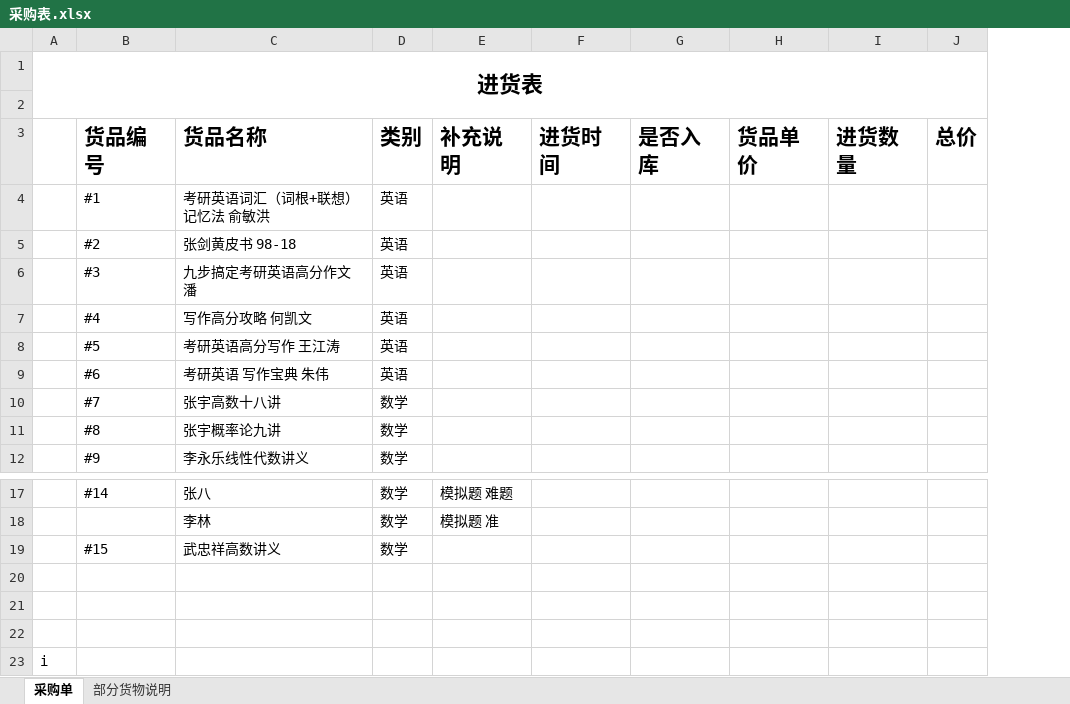
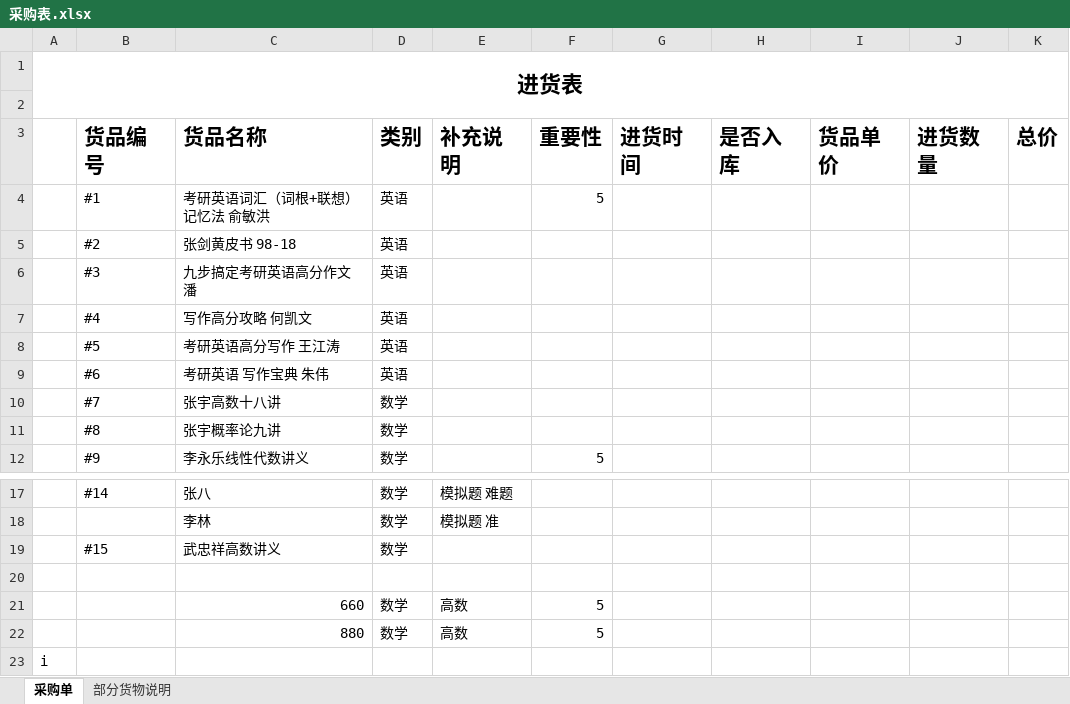
Before and after one commit to TonyTown6033/why-so-serious, an Excel workbook: 采购表.xlsx, sheet 采购单, drawn as a sheet; only a part is shown, gaps mark what is left out; values as stored, in another font and other column widths than the file's, no borders; the diff names each change by its address in the sheet, - before the commit and + after, or states it on an @@ line.

```diff
--- a/采购表.xlsx (sheet 采购单)
+++ b/采购表.xlsx (sheet 采购单)
+column F (重要性), rows 4-12: 5 |  |  |  |  |  |  |  | 5; rows 21-22: 5 | 5
-row 21: (empty)
+row 21:  |  | 660 | 数学 | 高数 | 5
-row 22: (empty)
+row 22:  |  | 880 | 数学 | 高数 | 5
```
Also changed, not shown: 3 other files.
